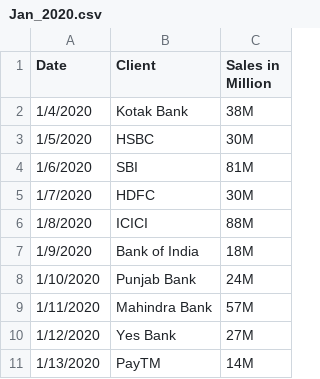
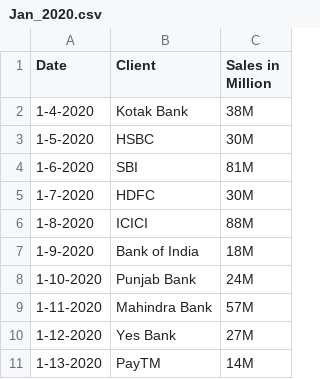
Before and after one commit to VNannuri/sampledatasets, a CSV file: Jan_2020.csv, drawn as a sheet.

Commit message:
Update Jan_2020.csv

```diff
--- a/Jan_2020.csv
+++ b/Jan_2020.csv
@@ -1,11 +1,11 @@
 Date,Client,Sales in Million
-1/4/2020,Kotak Bank,38M
-1/5/2020,HSBC,30M
-1/6/2020,SBI,81M
-1/7/2020,HDFC,30M
-1/8/2020,ICICI,88M
-1/9/2020,Bank of India,18M
-1/10/2020,Punjab Bank,24M
-1/11/2020,Mahindra Bank,57M
-1/12/2020,Yes Bank,27M
-1/13/2020,PayTM,14M
+1-4-2020,Kotak Bank,38M
+1-5-2020,HSBC,30M
+1-6-2020,SBI,81M
+1-7-2020,HDFC,30M
+1-8-2020,ICICI,88M
+1-9-2020,Bank of India,18M
+1-10-2020,Punjab Bank,24M
+1-11-2020,Mahindra Bank,57M
+1-12-2020,Yes Bank,27M
+1-13-2020,PayTM,14M
```
